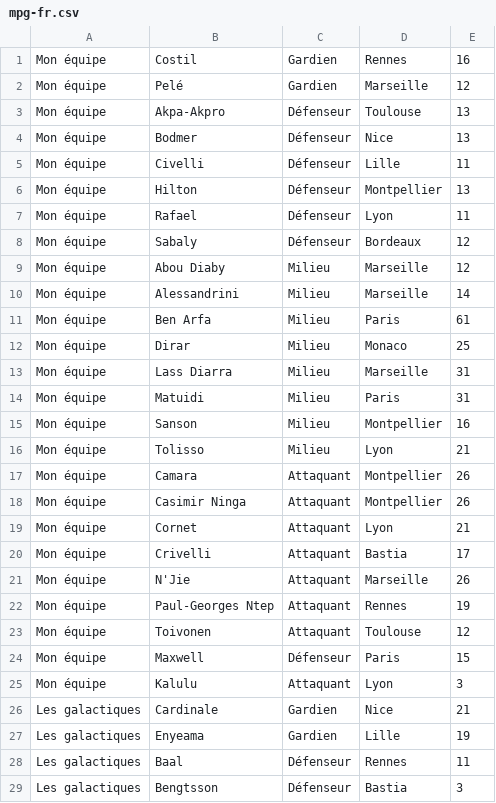
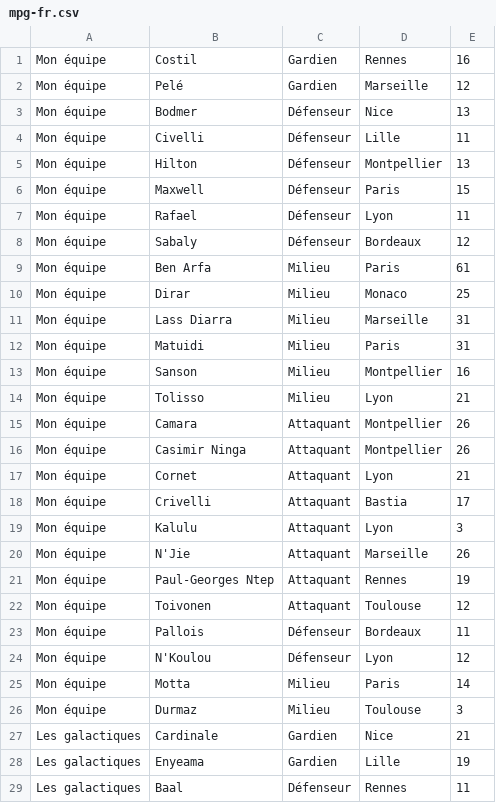
Before and after one commit to hdurix/mpg, a CSV file: mpg-fr.csv, drawn as a sheet; only a part is shown; the shorter side is filled out with more unchanged rows.

Commit message:
automatical commit

```diff
--- a/mpg-fr.csv
+++ b/mpg-fr.csv
@@ -2,3 +2,2 @@ Mon équipe;Costil;Gardien;Rennes;16
 Mon équipe;Pelé;Gardien;Marseille;12
-Mon équipe;Akpa-Akpro;Défenseur;Toulouse;13
 Mon équipe;Bodmer;Défenseur;Nice;13
@@ -6,6 +5,5 @@ Mon équipe;Civelli;Défenseur;Lille;11
 Mon équipe;Hilton;Défenseur;Montpellier;13
+Mon équipe;Maxwell;Défenseur;Paris;15
 Mon équipe;Rafael;Défenseur;Lyon;11
 Mon équipe;Sabaly;Défenseur;Bordeaux;12
-Mon équipe;Abou Diaby;Milieu;Marseille;12
-Mon équipe;Alessandrini;Milieu;Marseille;14
 Mon équipe;Ben Arfa;Milieu;Paris;61
@@ -20,2 +18,3 @@ Mon équipe;Cornet;Attaquant;Lyon;21
 Mon équipe;Crivelli;Attaquant;Bastia;17
+Mon équipe;Kalulu;Attaquant;Lyon;3
 Mon équipe;N'Jie;Attaquant;Marseille;26
@@ -23,4 +22,6 @@ Mon équipe;Paul-Georges Ntep;Attaquant;Rennes;19
 Mon équipe;Toivonen;Attaquant;Toulouse;12
-Mon équipe;Maxwell;Défenseur;Paris;15
-Mon équipe;Kalulu;Attaquant;Lyon;3
+Mon équipe;Pallois;Défenseur;Bordeaux;11
+Mon équipe;N'Koulou;Défenseur;Lyon;12
+Mon équipe;Motta;Milieu;Paris;14
+Mon équipe;Durmaz;Milieu;Toulouse;3
 Les galactiques;Cardinale;Gardien;Nice;21
```
